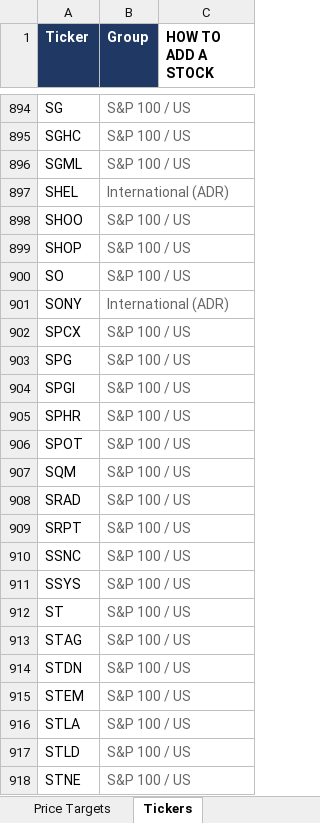
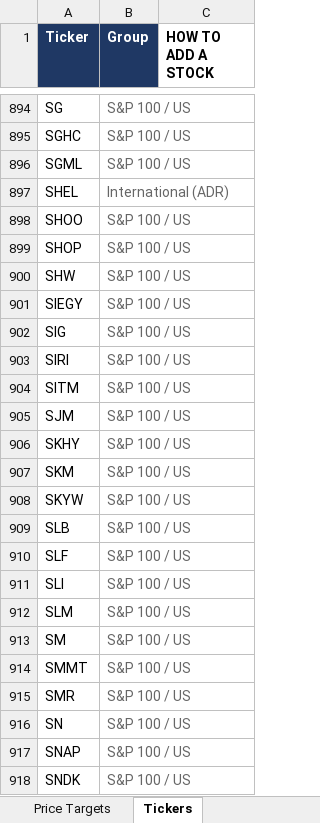
Before and after one commit to williamkellyjr123-source/equity-price-targets, an Excel workbook: Equity_Price_Targets.xlsx, sheet Tickers, drawn as a sheet; only a part is shown, gaps mark what is left out; the shorter side is filled out with more unchanged rows; values as stored, in another font and other column widths than the file's, no borders; the diff covers the shown part only; the diff names each change by its address in the sheet, - before the commit and + after, or states it on an @@ line.

```diff
--- a/Equity_Price_Targets.xlsx (sheet Tickers)
+++ b/Equity_Price_Targets.xlsx (sheet Tickers)
+row 900: SHW | S&P 100 / US
+row 901: SIEGY | S&P 100 / US
+row 902: SIG | S&P 100 / US
+row 903: SIRI | S&P 100 / US
+row 904: SITM | S&P 100 / US
+row 905: SJM | S&P 100 / US
+row 906: SKHY | S&P 100 / US
+row 907: SKM | S&P 100 / US
+row 908: SKYW | S&P 100 / US
+row 909: SLB | S&P 100 / US
+row 910: SLF | S&P 100 / US
+row 911: SLI | S&P 100 / US
+row 912: SLM | S&P 100 / US
+row 913: SM | S&P 100 / US
+row 914: SMMT | S&P 100 / US
+row 915: SMR | S&P 100 / US
+row 916: SN | S&P 100 / US
+row 917: SNAP | S&P 100 / US
+row 918: SNDK | S&P 100 / US
```
Also changed, not shown: 11 added rows and 25 removed rows elsewhere in this sheet, sheet Price Targets, sheet Dashboard, 2 other files.
